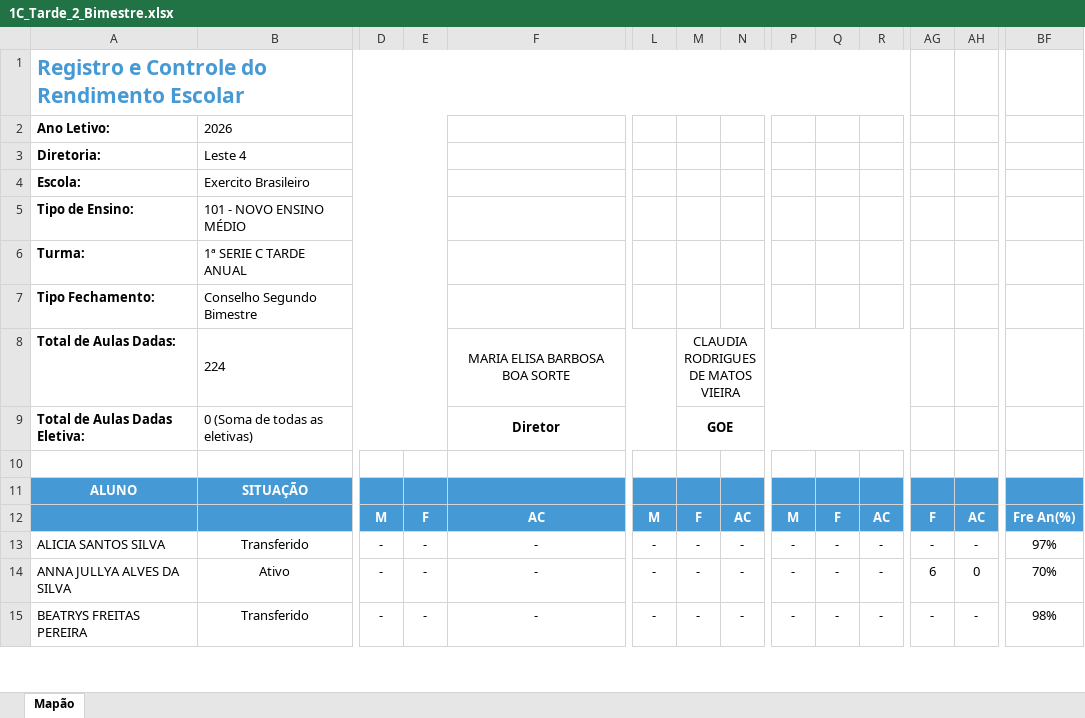
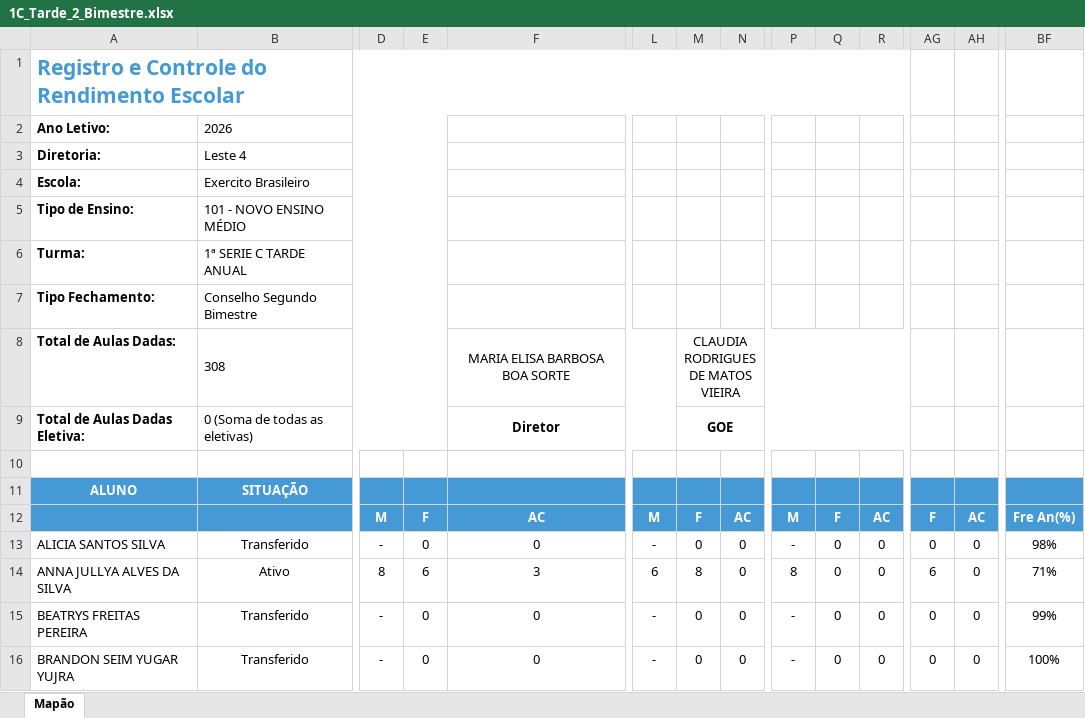
Before and after one commit to ProfaAudy/mapao_26, an Excel workbook: sources/1C_Tarde_2_Bimestre.xlsx, sheet Mapão, drawn as a sheet; only a part is shown, gaps mark what is left out; values as stored, in another font and other column widths than the file's, no borders; rows hold the shown columns only; the diff covers the shown part only; the diff names each change by its address in the sheet, - before the commit and + after, or states it on an @@ line.

```diff
--- a/sources/1C_Tarde_2_Bimestre.xlsx (sheet Mapão)
+++ b/sources/1C_Tarde_2_Bimestre.xlsx (sheet Mapão)
-B8: 224
+B8: 308
-E13: -
+E13: 0
-F13: -
+F13: 0
-M13: -
+M13: 0
-N13:N15: -
+N13:N15: 0
-Q13:Q15: -
+Q13:Q15: 0
-R13:R15: -
+R13:R15: 0
-AG13: -
+AG13: 0
-AH13: -
+AH13: 0
-BF13: 97%
+BF13: 98%
-D14: -
+D14: 8
-E14: -
+E14: 6
-F14: -
+F14: 3
-L14: -
+L14: 6
-M14: -
+M14: 8
-P14: -
+P14: 8
-BF14: 70%
+BF14: 71%
-E15: -
+E15: 0
-F15: -
+F15: 0
-M15: -
+M15: 0
-AG15: -
+AG15: 0
-AH15: -
+AH15: 0
-BF15: 98%
+BF15: 99%
+row 16: BRANDON SEIM YUGAR YUJRA | Transferido | - | 0 | 0 | - | 0 | 0 | - | 0 | 0 | 0 | 0 | 100%
```
Also changed, not shown: 10 added rows, 9 removed rows and 514 edited cells elsewhere in this sheet, sources/1A_Tarde_1_Bimestre.xlsx, sources/1A_Tarde_2_Bimestre.xlsx, 30 other files.
